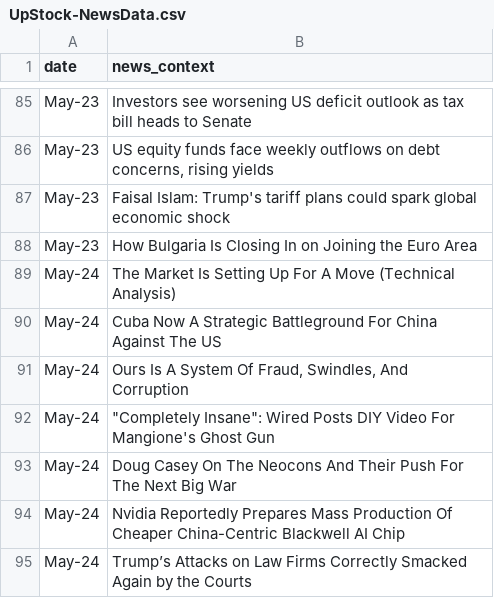
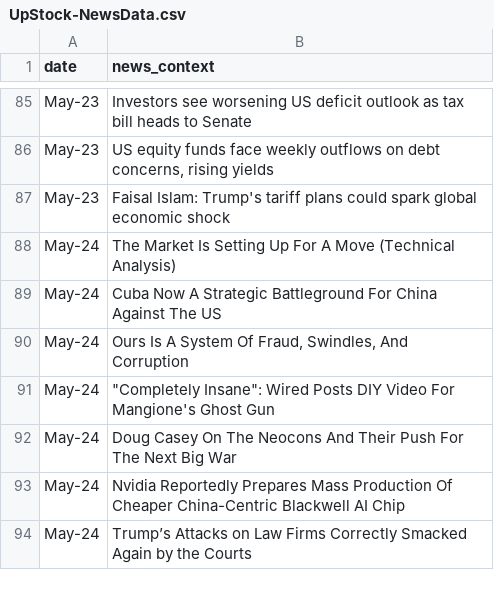
Before and after one commit to NE7K/UpStock-Python, a CSV file: UpStock-NewsData.csv, drawn as a sheet; only a part is shown, gaps mark what is left out; the diff names each change by its address in the sheet, - before the commit and + after, or states it on an @@ line.

```diff
--- a/UpStock-NewsData.csv
+++ b/UpStock-NewsData.csv
-row 88: May-23 | How Bulgaria Is Closing In on Joining the Euro Area
```
Also changed, not shown: 3 other files.
